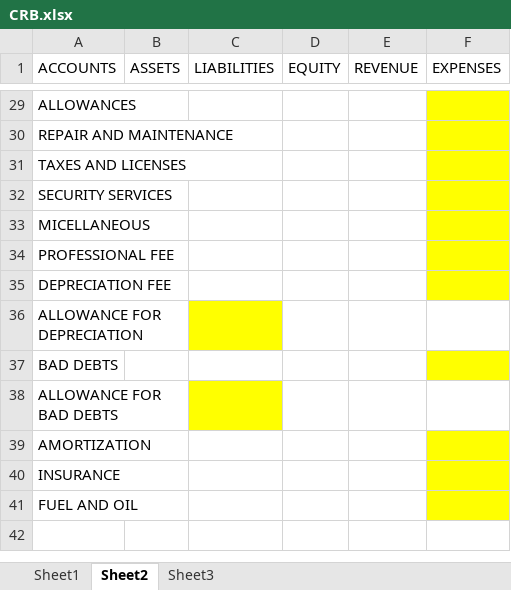
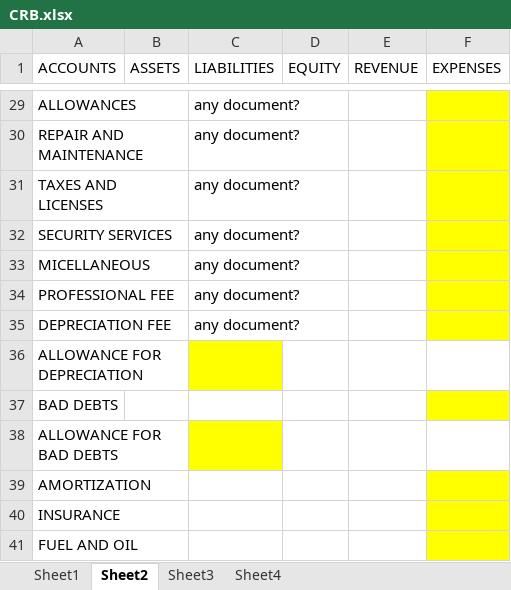
Before and after one commit to agent909/cdj_acc, an Excel workbook: aCCTg. pROGRAm/CRB.xlsx, sheet Sheet2, drawn as a sheet; only a part is shown, gaps mark what is left out; values as stored, in another font and other column widths than the file's, no borders; the diff covers the shown part only; the diff names each change by its address in the sheet, - before the commit and + after, or states it on an @@ line.

```diff
--- a/aCCTg. pROGRAm/CRB.xlsx (sheet Sheet2)
+++ b/aCCTg. pROGRAm/CRB.xlsx (sheet Sheet2)
+sheet tab: Sheet4
-C29:C35 (LIABILITIES): (empty)
+C29:C35 (LIABILITIES): any document?
```
Also changed, not shown: 20 edited cells elsewhere in this sheet, aCCTg. pROGRAm/fs 2015.xlsx, 1 other file.
